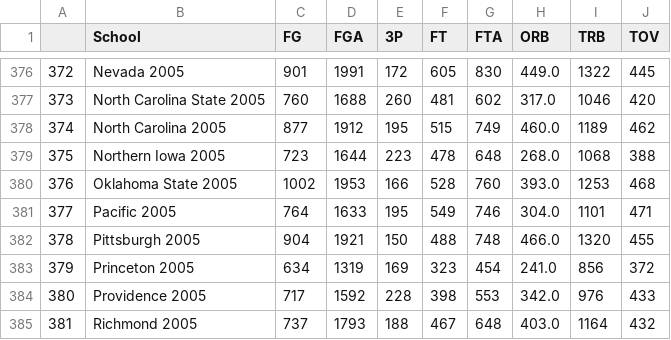
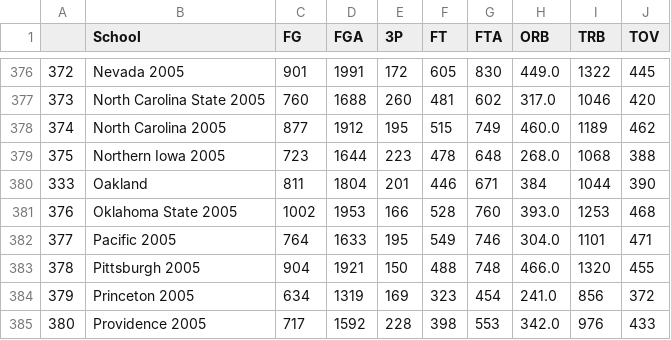
Before and after one commit to geerc/bracketlytics, a CSV file: data/kaggle_data/full_season_data_cleaned.csv, drawn as a sheet; only a part is shown, gaps mark what is left out; the shorter side is filled out with more unchanged rows; the diff names each change by its address in the sheet, - before the commit and + after, or states it on an @@ line.

Commit message:
adding oakland

```diff
--- a/data/kaggle_data/full_season_data_cleaned.csv
+++ b/data/kaggle_data/full_season_data_cleaned.csv
+row 380: 333 | Oakland | 811 | 1804 | 201 | 446 | 671 | 384 | 1044 | 390
```
